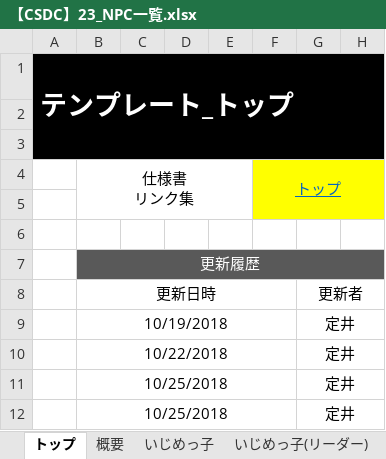
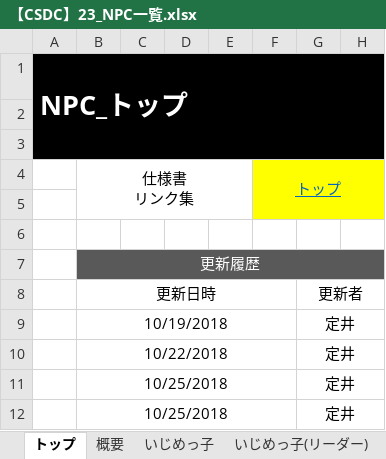
Before and after one commit to YuyaNakao/CSDC, an Excel workbook: 仕様書/【CSDC】23_NPC一覧.xlsx, sheet トップ, drawn as a sheet; only a part is shown; values as stored, in another font and other column widths than the file's, no borders; the diff names each change by its address in the sheet, - before the commit and + after, or states it on an @@ line.

```diff
--- a/仕様書/【CSDC】23_NPC一覧.xlsx (sheet トップ)
+++ b/仕様書/【CSDC】23_NPC一覧.xlsx (sheet トップ)
-A1: テンプレート_トップ
+A1: NPC_トップ
```
Also changed, not shown: sheet 概要, sheet いじめられっ子, sheet いじめっ子, sheet 普通の生徒, sheet いじめっ子(リーダー), charts or pictures, 仕様書/【CSDC】22_プレイヤー.xlsx, 2 other files.
